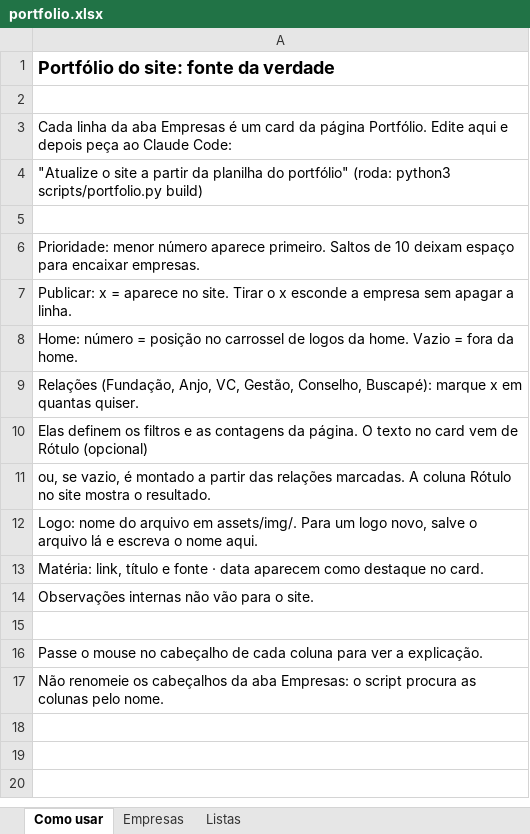
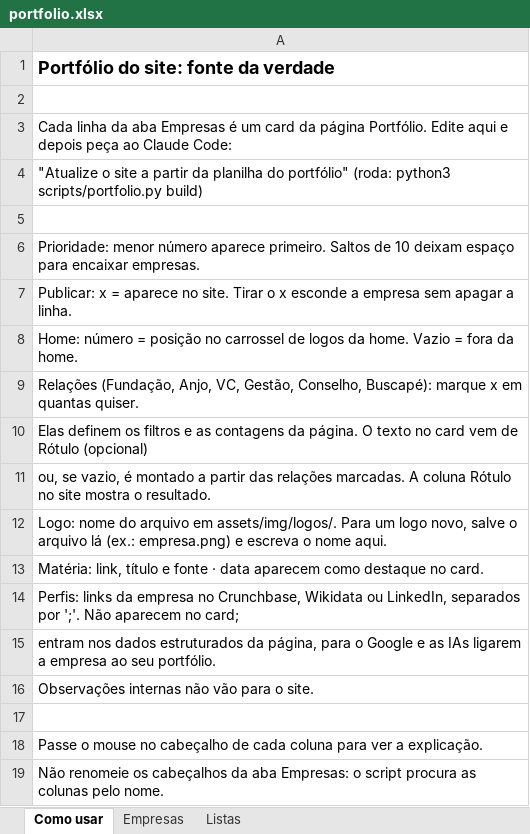
Before and after one commit to romerorodrigues77/romerorodrigues.com, an Excel workbook: data/portfolio.xlsx, sheet Como usar, drawn as a sheet; values as stored, in another font and other column widths than the file's, no borders; the diff names each change by its address in the sheet, - before the commit and + after, or states it on an @@ line.

```diff
--- a/data/portfolio.xlsx (sheet Como usar)
+++ b/data/portfolio.xlsx (sheet Como usar)
-A12: …arquivo em assets/img/. Para um logo novo, salve o arquivo lá e escreva…
+A12: …arquivo em assets/img/logos/. Para um logo novo, salve o arquivo lá (ex.: empresa.png) e escreva…
+row 14: Perfis: links da empresa no Crunchbase, Wikidata ou LinkedIn, separados por ';'. Não aparecem no card;
+row 15: entram nos dados estruturados da página, para o Google e as IAs ligarem a empresa ao seu portfólio.
```
Also changed, not shown: sheet Empresas, 6 other files.
